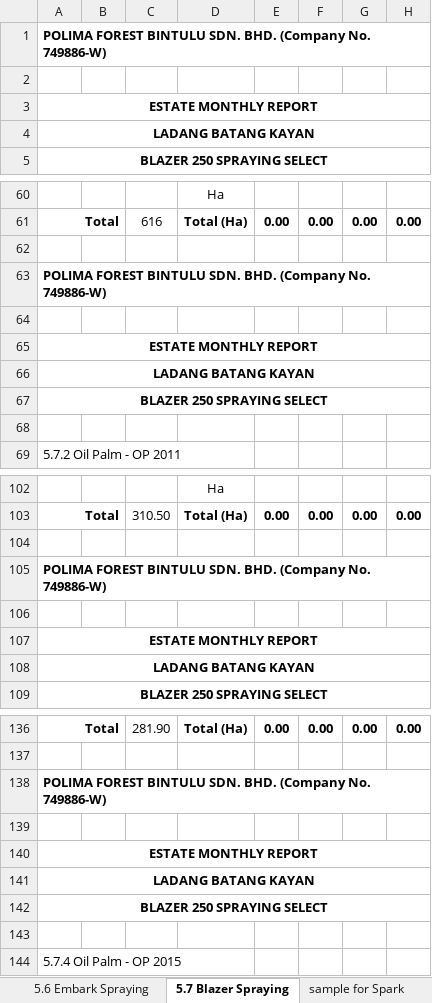
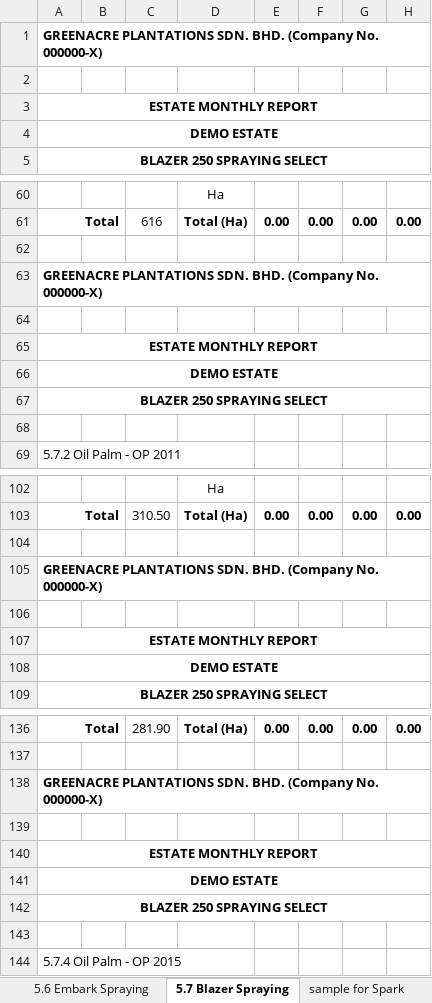
Before and after one commit to paths33k3r/demo, an Excel workbook: Report samples/Spraying Maintenance 2025.xlsx, sheet 5.7 Blazer Spraying, drawn as a sheet; only a part is shown, gaps mark what is left out; values as stored, in another font and other column widths than the file's, no borders; the diff covers the shown part only; the diff names each change by its address in the sheet, - before the commit and + after, or states it on an @@ line.

```diff
--- a/Report samples/Spraying Maintenance 2025.xlsx (sheet 5.7 Blazer Spraying)
+++ b/Report samples/Spraying Maintenance 2025.xlsx (sheet 5.7 Blazer Spraying)
-A1: POLIMA FOREST BINTULU SDN. BHD. (Company No. 749886-W)
+A1: GREENACRE PLANTATIONS SDN. BHD. (Company No. 000000-X)
-A4: LADANG BATANG KAYAN
+A4: DEMO ESTATE
-A63: POLIMA FOREST BINTULU SDN. BHD. (Company No. 749886-W)
+A63: GREENACRE PLANTATIONS SDN. BHD. (Company No. 000000-X)
-A66: LADANG BATANG KAYAN
+A66: DEMO ESTATE
-A105: POLIMA FOREST BINTULU SDN. BHD. (Company No. 749886-W)
+A105: GREENACRE PLANTATIONS SDN. BHD. (Company No. 000000-X)
-A108: LADANG BATANG KAYAN
+A108: DEMO ESTATE
-A138: POLIMA FOREST BINTULU SDN. BHD. (Company No. 749886-W)
+A138: GREENACRE PLANTATIONS SDN. BHD. (Company No. 000000-X)
-A141: LADANG BATANG KAYAN
+A141: DEMO ESTATE
```
Also changed, not shown: 2 edited cells elsewhere in this sheet, sheet 5.6 Embark Spraying, sheet 5.5 Ally Spraying, sheet 5.4 Glyphosate Spraying, sheet GLY + ALLY 20225, sheet GLY + ALLY 20225 (2), Report samples/FFB Output Summary by Quarter 2023-2025 UPDATED 15-10-2025 1326PM.xlsx, Report samples/Havesting Performance Dec 2025.xlsx, 2 other files.
